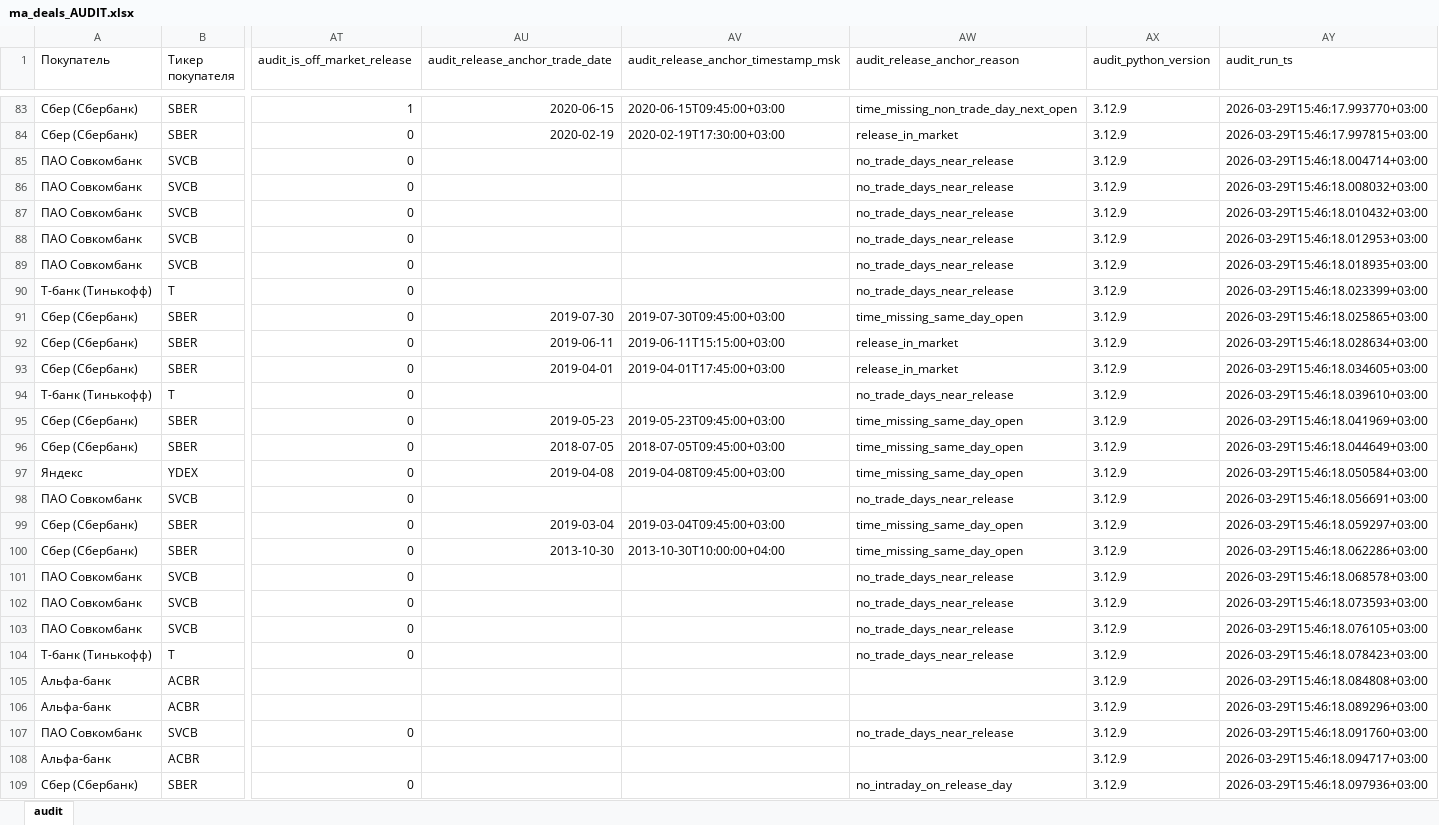
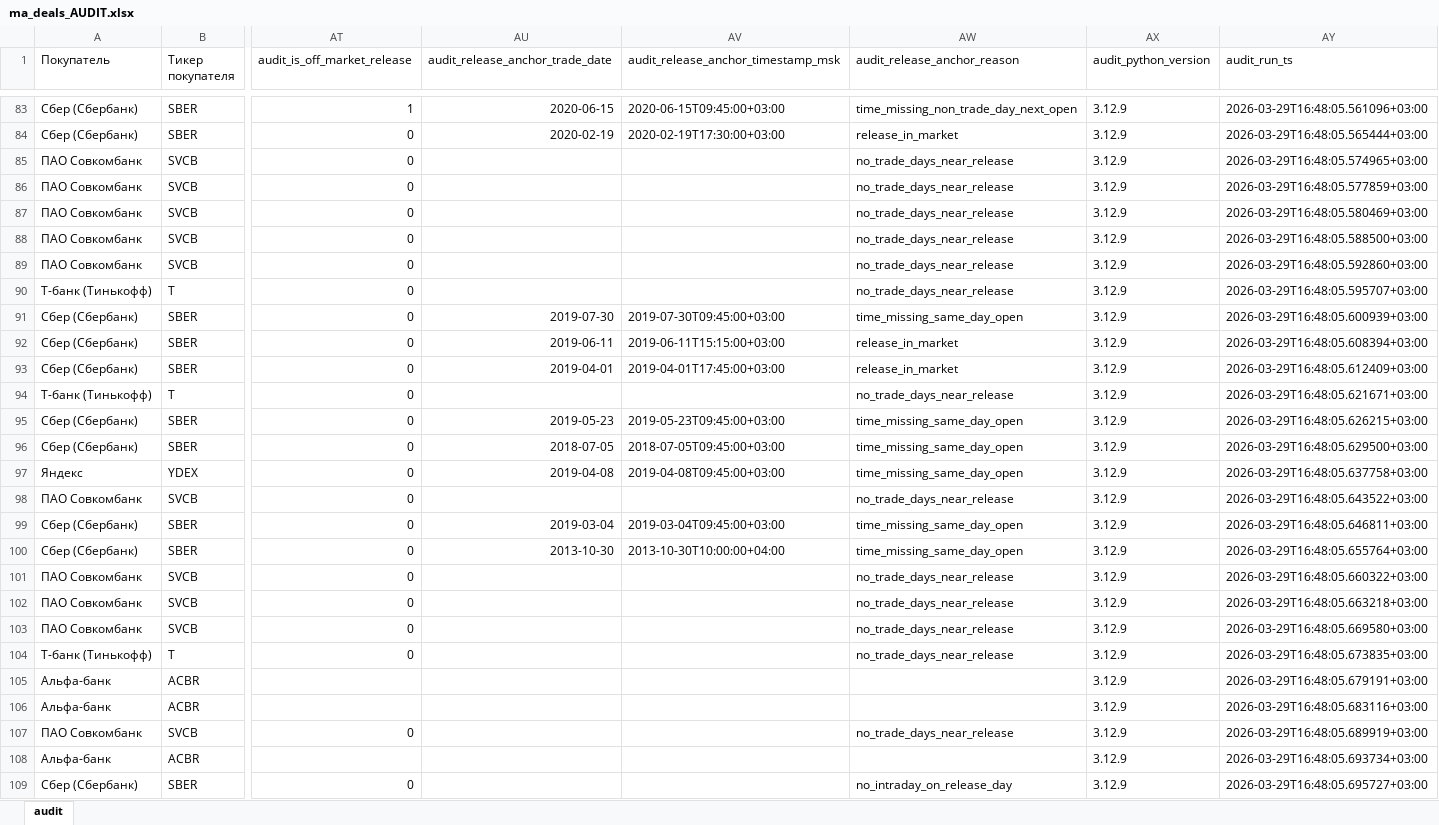
Before and after one commit to keeichii/diploma, an Excel workbook: out/ma_deals_AUDIT.xlsx, sheet audit, drawn as a sheet; only a part is shown, gaps mark what is left out; values as stored, in another font and other column widths than the file's, no borders; the diff covers the shown part only; the diff names each change by its address in the sheet, - before the commit and + after, or states it on an @@ line.

```diff
--- a/out/ma_deals_AUDIT.xlsx (sheet audit)
+++ b/out/ma_deals_AUDIT.xlsx (sheet audit)
-AY83 (audit_run_ts): 2026-03-29T15:46:17.993770+03:00
+AY83 (audit_run_ts): 2026-03-29T16:48:05.561096+03:00
-AY84 (audit_run_ts): 2026-03-29T15:46:17.997815+03:00
+AY84 (audit_run_ts): 2026-03-29T16:48:05.565444+03:00
-AY85 (audit_run_ts): 2026-03-29T15:46:18.004714+03:00
+AY85 (audit_run_ts): 2026-03-29T16:48:05.574965+03:00
-AY86 (audit_run_ts): 2026-03-29T15:46:18.008032+03:00
+AY86 (audit_run_ts): 2026-03-29T16:48:05.577859+03:00
-AY87 (audit_run_ts): 2026-03-29T15:46:18.010432+03:00
+AY87 (audit_run_ts): 2026-03-29T16:48:05.580469+03:00
-AY88 (audit_run_ts): 2026-03-29T15:46:18.012953+03:00
+AY88 (audit_run_ts): 2026-03-29T16:48:05.588500+03:00
-AY89 (audit_run_ts): 2026-03-29T15:46:18.018935+03:00
+AY89 (audit_run_ts): 2026-03-29T16:48:05.592860+03:00
-AY90 (audit_run_ts): 2026-03-29T15:46:18.023399+03:00
+AY90 (audit_run_ts): 2026-03-29T16:48:05.595707+03:00
-AY91 (audit_run_ts): 2026-03-29T15:46:18.025865+03:00
+AY91 (audit_run_ts): 2026-03-29T16:48:05.600939+03:00
-AY92 (audit_run_ts): 2026-03-29T15:46:18.028634+03:00
+AY92 (audit_run_ts): 2026-03-29T16:48:05.608394+03:00
-AY93 (audit_run_ts): 2026-03-29T15:46:18.034605+03:00
+AY93 (audit_run_ts): 2026-03-29T16:48:05.612409+03:00
-AY94 (audit_run_ts): 2026-03-29T15:46:18.039610+03:00
+AY94 (audit_run_ts): 2026-03-29T16:48:05.621671+03:00
-AY95 (audit_run_ts): 2026-03-29T15:46:18.041969+03:00
+AY95 (audit_run_ts): 2026-03-29T16:48:05.626215+03:00
-AY96 (audit_run_ts): 2026-03-29T15:46:18.044649+03:00
+AY96 (audit_run_ts): 2026-03-29T16:48:05.629500+03:00
-AY97 (audit_run_ts): 2026-03-29T15:46:18.050584+03:00
+AY97 (audit_run_ts): 2026-03-29T16:48:05.637758+03:00
-AY98 (audit_run_ts): 2026-03-29T15:46:18.056691+03:00
+AY98 (audit_run_ts): 2026-03-29T16:48:05.643522+03:00
-AY99 (audit_run_ts): 2026-03-29T15:46:18.059297+03:00
+AY99 (audit_run_ts): 2026-03-29T16:48:05.646811+03:00
-AY100 (audit_run_ts): 2026-03-29T15:46:18.062286+03:00
+AY100 (audit_run_ts): 2026-03-29T16:48:05.655764+03:00
-AY101 (audit_run_ts): 2026-03-29T15:46:18.068578+03:00
+AY101 (audit_run_ts): 2026-03-29T16:48:05.660322+03:00
-AY102 (audit_run_ts): 2026-03-29T15:46:18.073593+03:00
+AY102 (audit_run_ts): 2026-03-29T16:48:05.663218+03:00
-AY103 (audit_run_ts): 2026-03-29T15:46:18.076105+03:00
+AY103 (audit_run_ts): 2026-03-29T16:48:05.669580+03:00
-AY104 (audit_run_ts): 2026-03-29T15:46:18.078423+03:00
+AY104 (audit_run_ts): 2026-03-29T16:48:05.673835+03:00
-AY105 (audit_run_ts): 2026-03-29T15:46:18.084808+03:00
+AY105 (audit_run_ts): 2026-03-29T16:48:05.679191+03:00
-AY106 (audit_run_ts): 2026-03-29T15:46:18.089296+03:00
+AY106 (audit_run_ts): 2026-03-29T16:48:05.683116+03:00
-AY107 (audit_run_ts): 2026-03-29T15:46:18.091760+03:00
+AY107 (audit_run_ts): 2026-03-29T16:48:05.689919+03:00
-AY108 (audit_run_ts): 2026-03-29T15:46:18.094717+03:00
+AY108 (audit_run_ts): 2026-03-29T16:48:05.693734+03:00
-AY109 (audit_run_ts): 2026-03-29T15:46:18.097936+03:00
+AY109 (audit_run_ts): 2026-03-29T16:48:05.695727+03:00
```
Also changed, not shown: 180 edited cells and cell formats elsewhere in this sheet, out/car_event_level.xlsx, out/final/car_event_level.xlsx, 44 other files.
